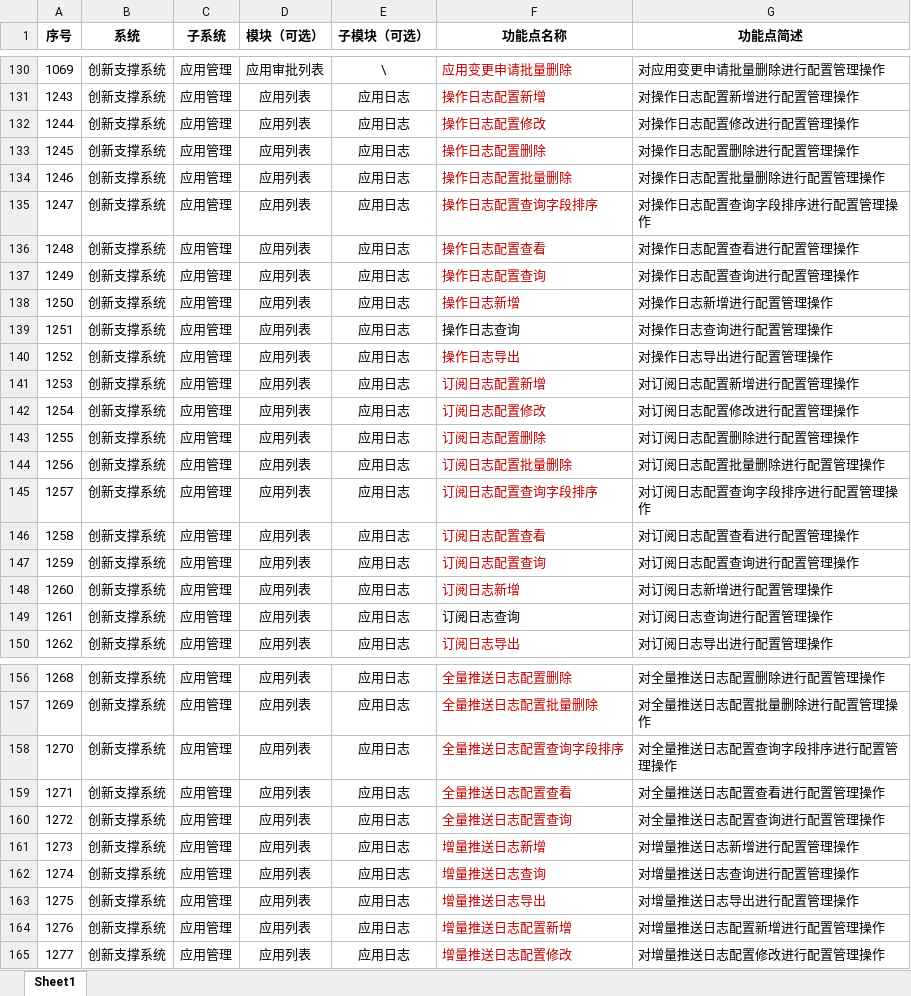
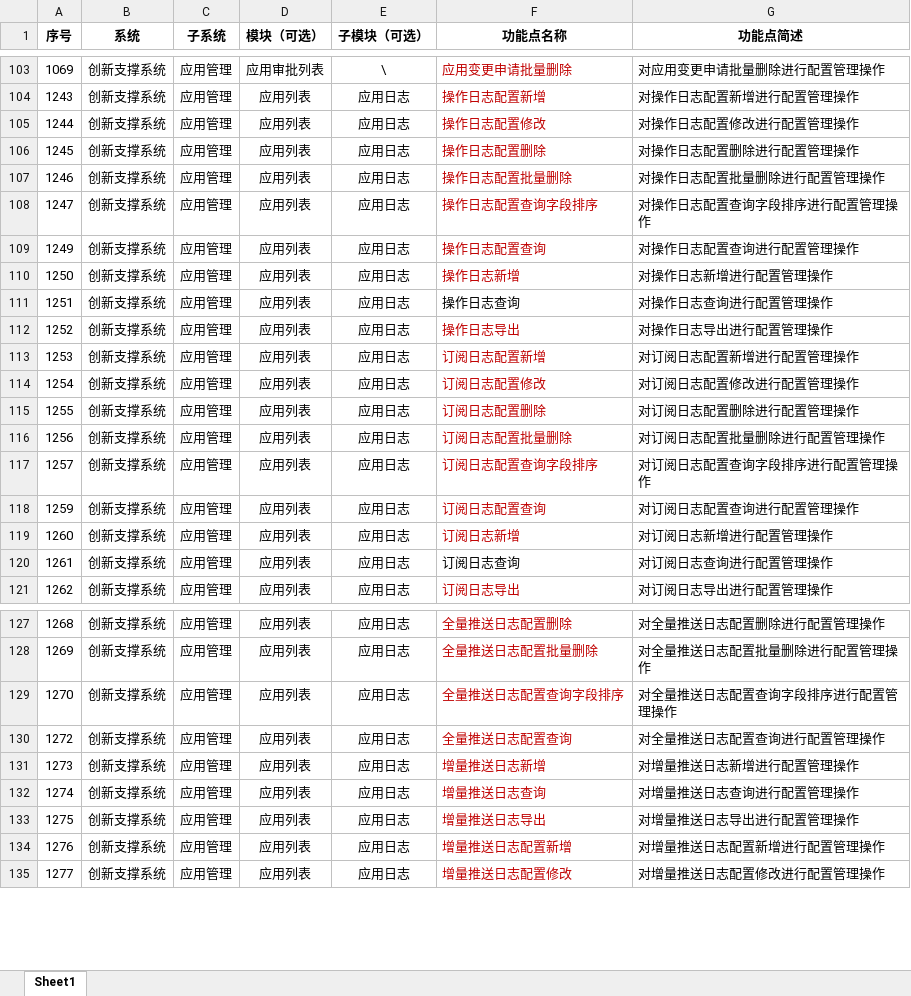
Before and after one commit to ccchenlong/innovation-support-prd, an Excel workbook: 创新支撑系统-功能点走查记录.xlsx, sheet Sheet1, drawn as a sheet; only a part is shown, gaps mark what is left out; values as stored, in another font and other column widths than the file's, no borders; removed rows and columns are numbered as before the commit, all else as after; the diff covers the shown part only; the diff names each change by its address in the sheet, - before the commit and + after, or states it on an @@ line.

```diff
--- a/创新支撑系统-功能点走查记录.xlsx (sheet Sheet1)
+++ b/创新支撑系统-功能点走查记录.xlsx (sheet Sheet1)
-row 136: 1248 | 创新支撑系统 | 应用管理 | 应用列表 | 应用日志 | 操作日志配置查看 | 对操作日志配置查看进行配置管理操作
-row 146: 1258 | 创新支撑系统 | 应用管理 | 应用列表 | 应用日志 | 订阅日志配置查看 | 对订阅日志配置查看进行配置管理操作
-row 159: 1271 | 创新支撑系统 | 应用管理 | 应用列表 | 应用日志 | 全量推送日志配置查看 | 对全量推送日志配置查看进行配置管理操作
```
Also changed, not shown: 2 added rows and 33 removed rows elsewhere in this sheet, 1 other file.
